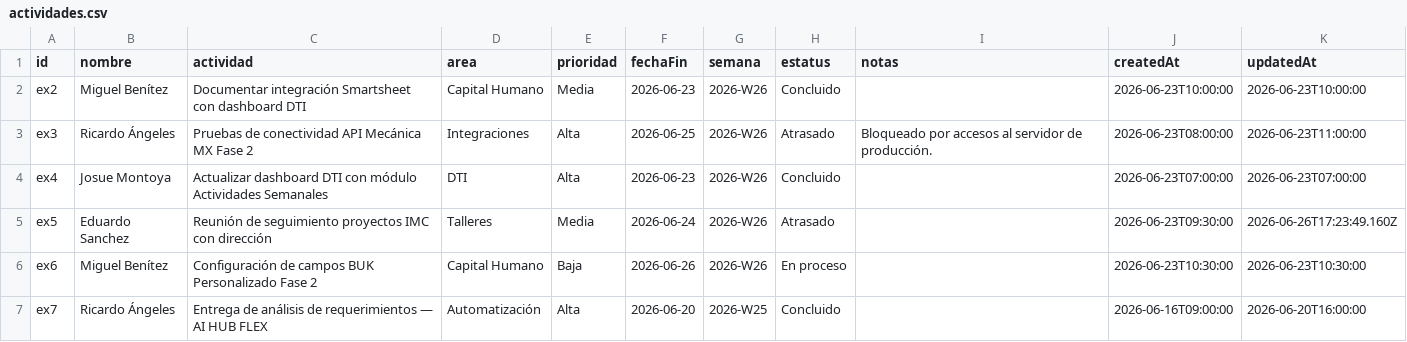
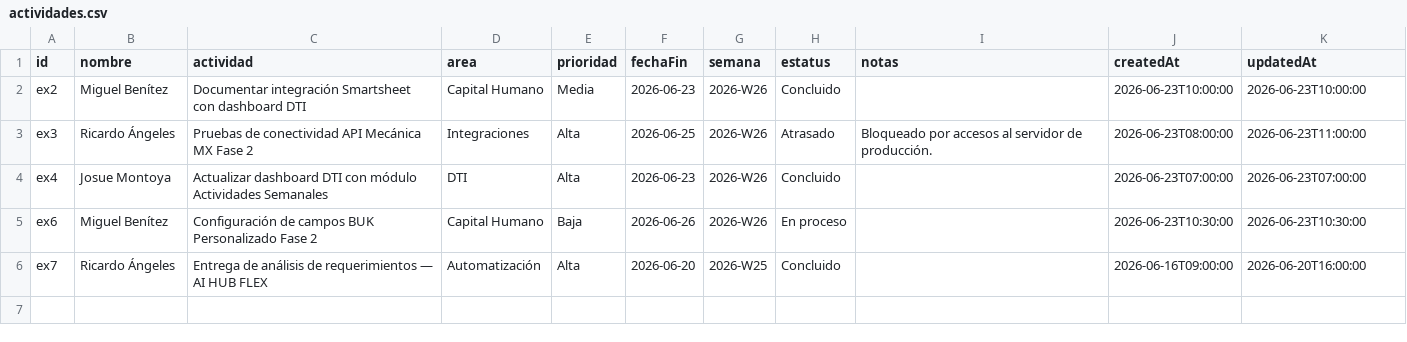
Before and after one commit to DTI-Dashboard/Proyectos, a CSV file: actividades.csv, drawn as a sheet; the diff names each change by its address in the sheet, - before the commit and + after, or states it on an @@ line.

Commit message:
backup: actividades.csv actualizado desde dashboard

```diff
--- a/actividades.csv
+++ b/actividades.csv
-row 5: ex5 | Eduardo Sanchez | Reunión de seguimiento proyectos IMC con dirección | Talleres | Media | 2026-06-24 | 2026-W26 | Atrasado |  | 2026-06-23T09:30:00 | 2026-06-26T17:23:49.160Z
```
